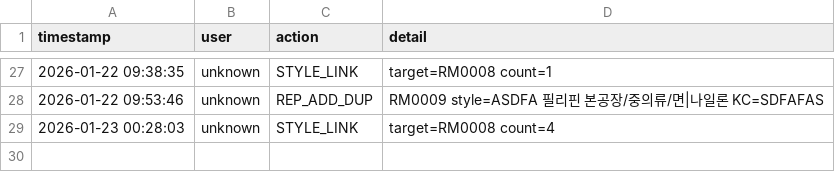
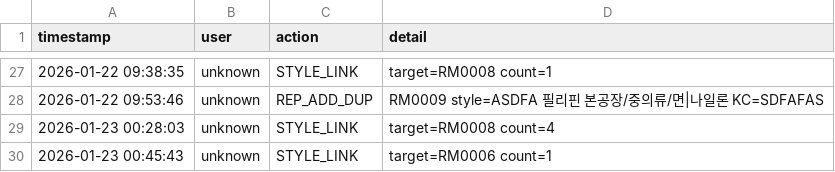
Before and after one commit to chanzii/kc-model-app, a CSV file: data/audit_log.csv, drawn as a sheet; only a part is shown, gaps mark what is left out; the diff names each change by its address in the sheet, - before the commit and + after, or states it on an @@ line.

Commit message:
audit: STYLE_LINK

```diff
--- a/data/audit_log.csv
+++ b/data/audit_log.csv
+row 30: 2026-01-23 00:45:43 | unknown | STYLE_LINK | target=RM0006 count=1
```
